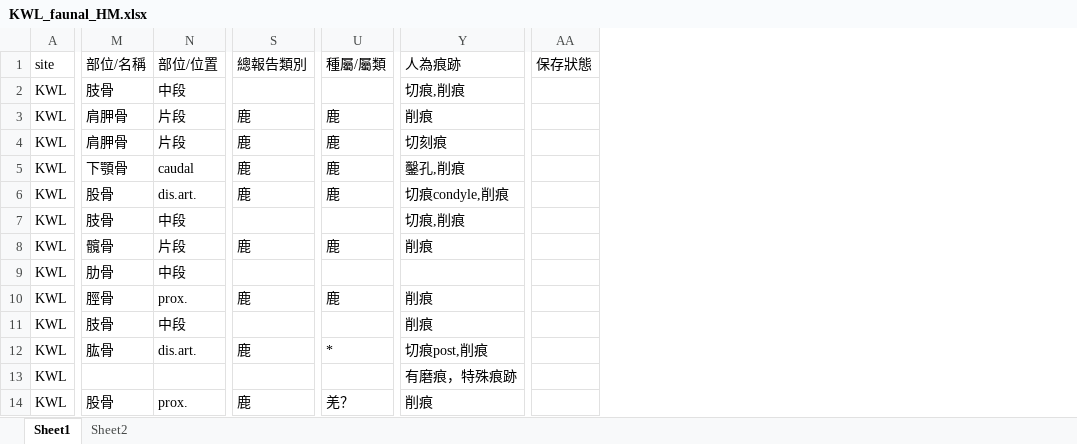
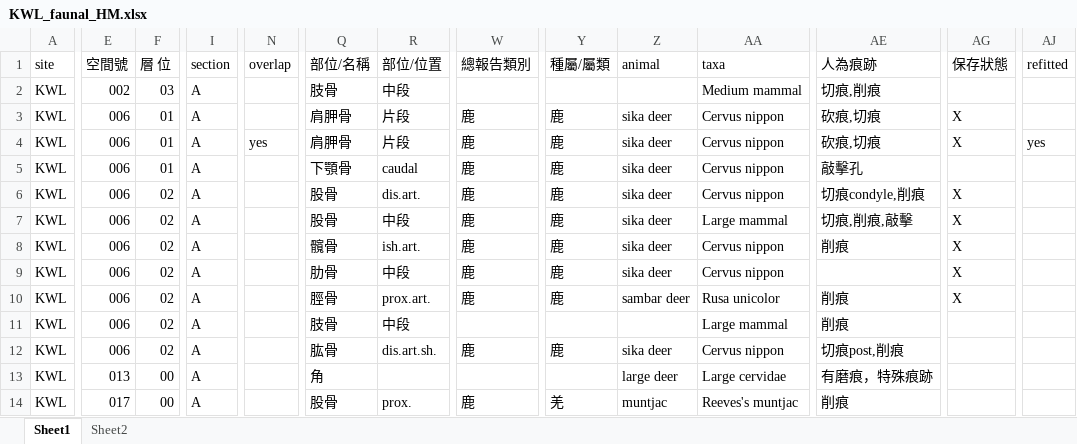
Before and after one commit to LiYingWang/kwlenv, an Excel workbook: analysis/data/raw_data/KWL_faunal_HM.xlsx, sheet Sheet1, drawn as a sheet; only a part is shown, gaps mark what is left out; values as stored, in another font and other column widths than the file's, no cell formats; addresses are those after the commit; the diff covers the shown part only; the diff names each change by its address in the sheet, - before the commit and + after, or states it on an @@ line.

Commit message:
upload data used in the analyses

```diff
--- a/analysis/data/raw_data/KWL_faunal_HM.xlsx (sheet Sheet1)
+++ b/analysis/data/raw_data/KWL_faunal_HM.xlsx (sheet Sheet1)
+column E (空間號), rows 2-14: 002 | 006 | 006 | 006 | 006 | 006 | 006 | 006 | 006 | 006 | 006 | 013 | 017
+column F (層 位), rows 2-14: 03 | 01 | 01 | 01 | 02 | 02 | 02 | 02 | 02 | 02 | 02 | 00 | 00
+column I (section), rows 2-14: all A
+column N (overlap), row 4: yes
+column Z (animal), rows 3-14: sika deer | sika deer | sika deer | sika deer | sika deer | sika deer | sika deer | sambar deer |  | sika deer | large deer | muntjac
+column AA (taxa), rows 2-14: Medium mammal | Cervus nippon | Cervus nippon | Cervus nippon | Cervus nippon | Large mammal | Cervus nippon | Cervus nippon | Rusa unicolor | Large mammal | Cervus nippon | Large cervidae | Reeves's muntjac
+column AJ (refitted), row 4: yes
-AE3 (人為痕跡): 削痕
+AE3 (人為痕跡): 砍痕,切痕
-AG3:AG4 (保存狀態): (empty)
+AG3:AG4 (保存狀態): X
-AE4 (人為痕跡): 切刻痕
+AE4 (人為痕跡): 砍痕,切痕
-AE5 (人為痕跡): 鑿孔,削痕
+AE5 (人為痕跡): 敲擊孔
-AG6:AG10 (保存狀態): (empty)
+AG6:AG10 (保存狀態): X
-Q7 (部位/名稱): 肢骨
+Q7 (部位/名稱): 股骨
-W7 (總報告類別): (empty)
+W7 (總報告類別): 鹿
-Y7 (種屬/屬類): (empty)
+Y7 (種屬/屬類): 鹿
-AE7 (人為痕跡): 切痕,削痕
+AE7 (人為痕跡): 切痕,削痕,敲擊
-R8 (部位/位置): 片段
+R8 (部位/位置): ish.art.
-W9 (總報告類別): (empty)
+W9 (總報告類別): 鹿
-Y9 (種屬/屬類): (empty)
+Y9 (種屬/屬類): 鹿
-R10 (部位/位置): prox.
+R10 (部位/位置): prox.art.
-R12 (部位/位置): dis.art.
+R12 (部位/位置): dis.art.sh.
-Y12 (種屬/屬類): *
+Y12 (種屬/屬類): 鹿
-Q13 (部位/名稱): (empty)
+Q13 (部位/名稱): 角
-Y14 (種屬/屬類): 羌？
+Y14 (種屬/屬類): 羌
```
Also changed, not shown: 15 added rows and 326 edited cells elsewhere in this sheet, cell formats, analysis/data/raw_data/broken_fauna.xlsx, 1 other file.
